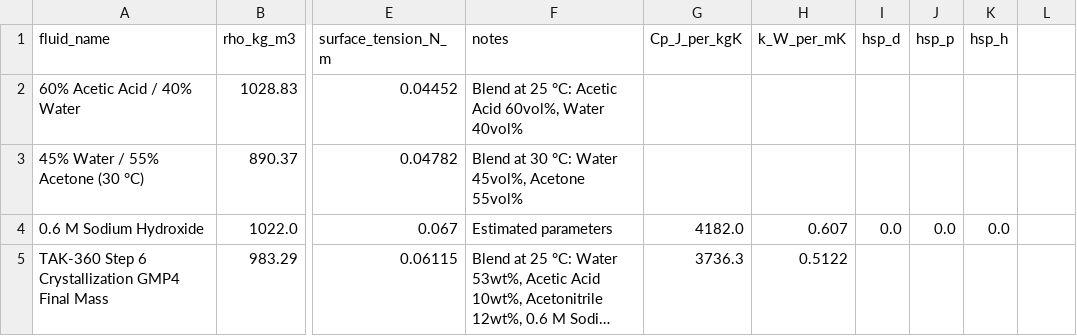
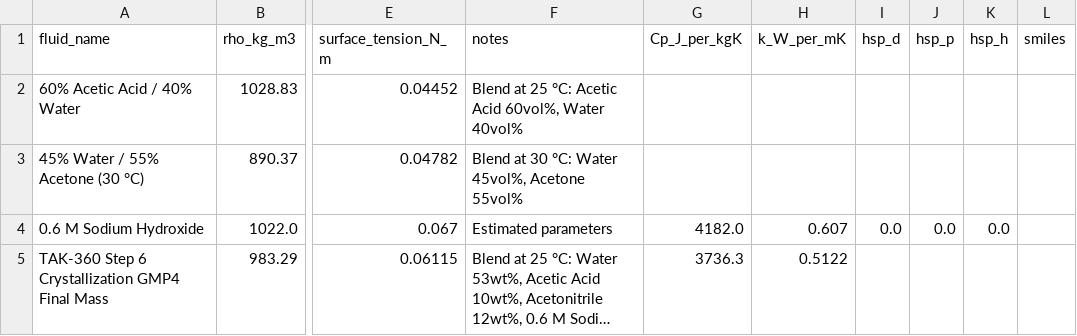
Before and after one commit to mbradfield-tk/mixing_lab_v2, a CSV file: data/fluids.csv, drawn as a sheet; only a part is shown, gaps mark what is left out; long unchanged cells end in …; the diff names each change by its address in the sheet, - before the commit and + after, or states it on an @@ line.

Commit message:
feat: Add SMILES support for fluids, including UI updates and structure visualization

```diff
--- a/data/fluids.csv
+++ b/data/fluids.csv
-L1: (empty)
+L1: smiles
```
Also changed, not shown: 13 other files.
